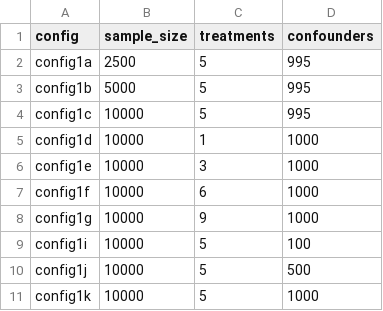
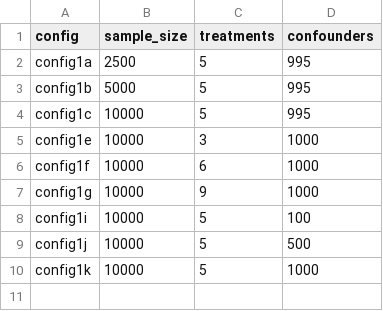
Before and after one commit to raquelaoki/M3E2, a CSV file: output/listfile_exp_gwas.csv, drawn as a sheet.

Commit message:
Fix to run IHDP dataset

```diff
--- a/output/listfile_exp_gwas.csv
+++ b/output/listfile_exp_gwas.csv
@@ -4,3 +4,2 @@ config1b,5000,5,995
 config1c,10000,5,995
-config1d,10000,1,1000
 config1e,10000,3,1000
```
Also changed, not shown: 6 other files.
